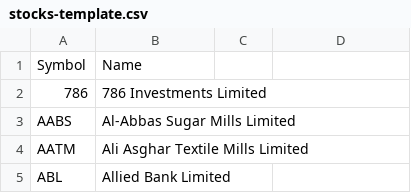
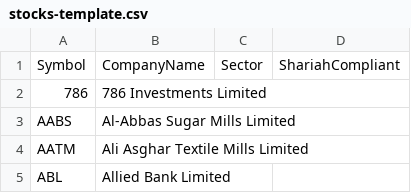
Before and after one commit to Adii-Malik/stokitude-trading-magicline-app, a CSV file: stocks-template.csv, drawn as a sheet; only a part is shown; the diff names each change by its address in the sheet, - before the commit and + after, or states it on an @@ line.

Commit message:
feat: redesign Admin Dashboard and add csv-parser dependency
- Redesigned AdminDashboard with modern design pattern matching StockManagement
- Added search functionality for users (by username or email)
- Enhanced filter UI with icons and counts
- Improved stats cards with icon badges
- Added icon-based action buttons with tooltips
- Implemented results info banner
- Added csv-parser dependency for stock CSV uploads
- Made all components theme-aware (light/dark mode)
- Consistent design language across admin features

```diff
--- a/stocks-template.csv
+++ b/stocks-template.csv
-B1: Name
+B1: CompanyName
-C1: (empty)
+C1: Sector
-D1: (empty)
+D1: ShariahCompliant
```
Also changed, not shown: 4 other files.
